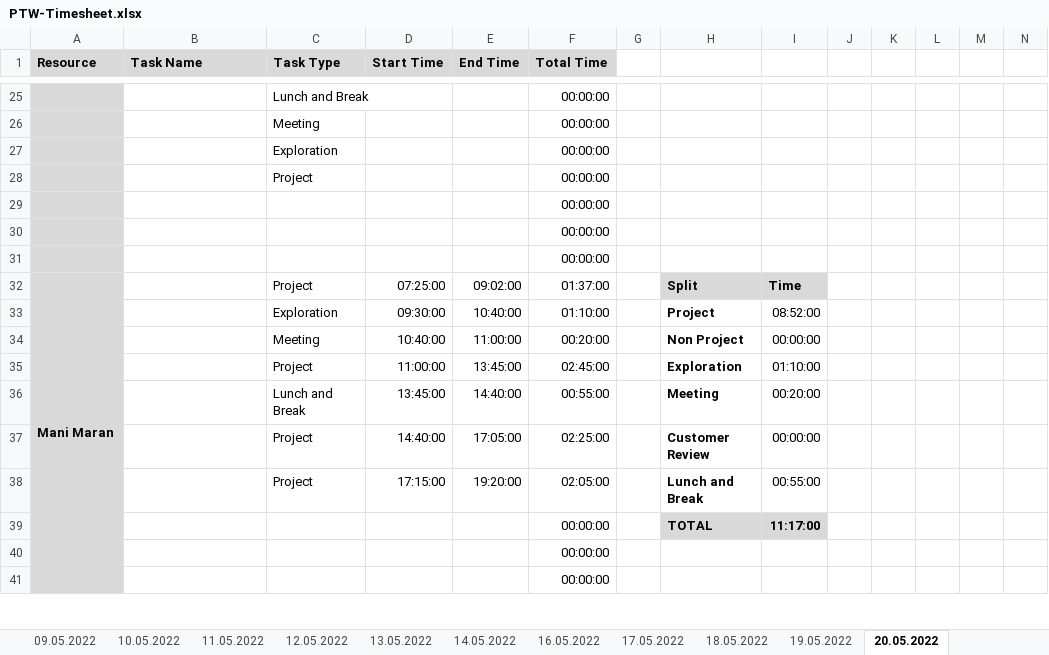
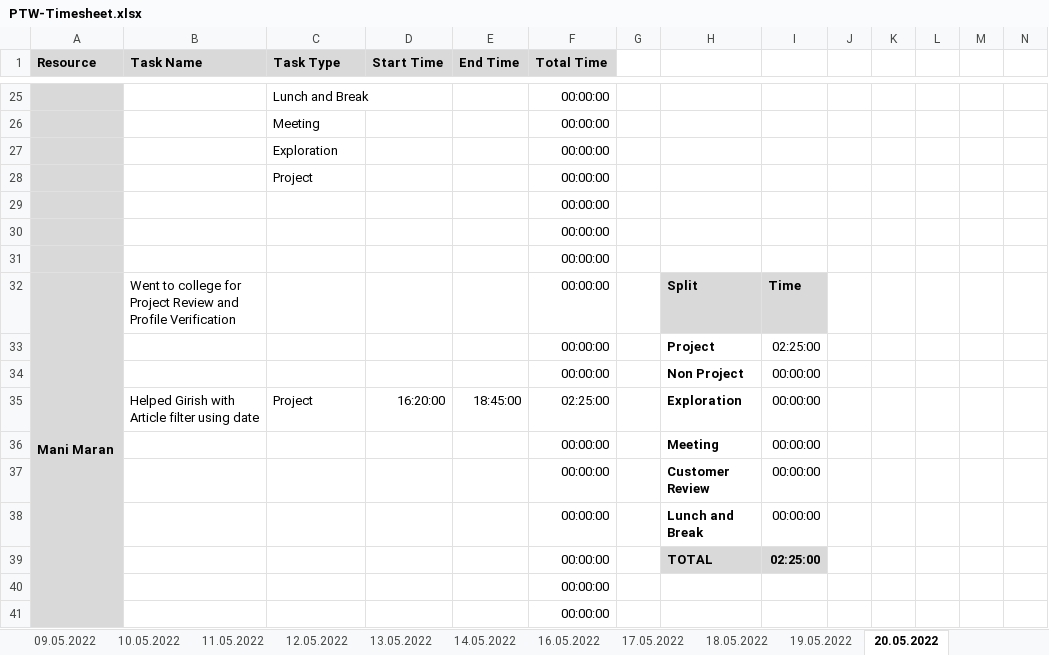
Before and after one commit to arvi9/ASPNet-WebAPI-Anngular-Project, an Excel workbook: Aurora/Process/PTW-Timesheet.xlsx, sheet 20.05.2022, drawn as a sheet; only a part is shown, gaps mark what is left out; values as stored, in another font and other column widths than the file's, no borders; conditional formats not drawn; removed rows and columns are numbered as before the commit, all else as after; rows hold the shown columns only; the diff names each change by its address in the sheet, - before the commit and + after, or states it on an @@ line.

Commit message:
Updated Timesheet

```diff
--- a/Aurora/Process/PTW-Timesheet.xlsx (sheet 20.05.2022)
+++ b/Aurora/Process/PTW-Timesheet.xlsx (sheet 20.05.2022)
-B32 (Task Name): (empty)
+B32 (Task Name): Went to college for Project Review and Profile Verification
-C32 (Task Type): Project
+C32 (Task Type): (empty)
-D32 (Start Time): 07:25:00
+D32 (Start Time): (empty)
-E32 (End Time): 09:02:00
+E32 (End Time): (empty)
-F32 (Total Time): 01:37:00
+F32 (Total Time): 00:00:00
-row 33:  |  | Exploration | 09:30:00 | 10:40:00 | 01:10:00 |  | Project | 08:52:00
-row 34:  |  | Meeting | 10:40:00 | 11:00:00 | 00:20:00 |  | Non Project | 00:00:00
+row 33:  |  |  |  |  | 00:00:00 |  | Project | 02:25:00
+row 34:  |  |  |  |  | 00:00:00 |  | Non Project | 00:00:00
-B35 (Task Name): (empty)
+B35 (Task Name): Helped Girish with Article filter using date
-D35 (Start Time): 11:00:00
+D35 (Start Time): 16:20:00
-E35 (End Time): 13:45:00
+E35 (End Time): 18:45:00
-F35 (Total Time): 02:45:00
+F35 (Total Time): 02:25:00
-I35: 01:10:00
+I35: 00:00:00
-row 36:  |  | Lunch and Break | 13:45:00 | 14:40:00 | 00:55:00 |  | Meeting | 00:20:00
-row 37:  |  | Project | 14:40:00 | 17:05:00 | 02:25:00 |  | Customer Review | 00:00:00
-row 38:  |  | Project | 17:15:00 | 19:20:00 | 02:05:00 |  | Lunch and Break | 00:55:00
+row 36:  |  |  |  |  | 00:00:00 |  | Meeting | 00:00:00
+row 37:  |  |  |  |  | 00:00:00 |  | Customer Review | 00:00:00
+row 38:  |  |  |  |  | 00:00:00 |  | Lunch and Break | 00:00:00
-I39: 11:17:00
+I39: 02:25:00
```
